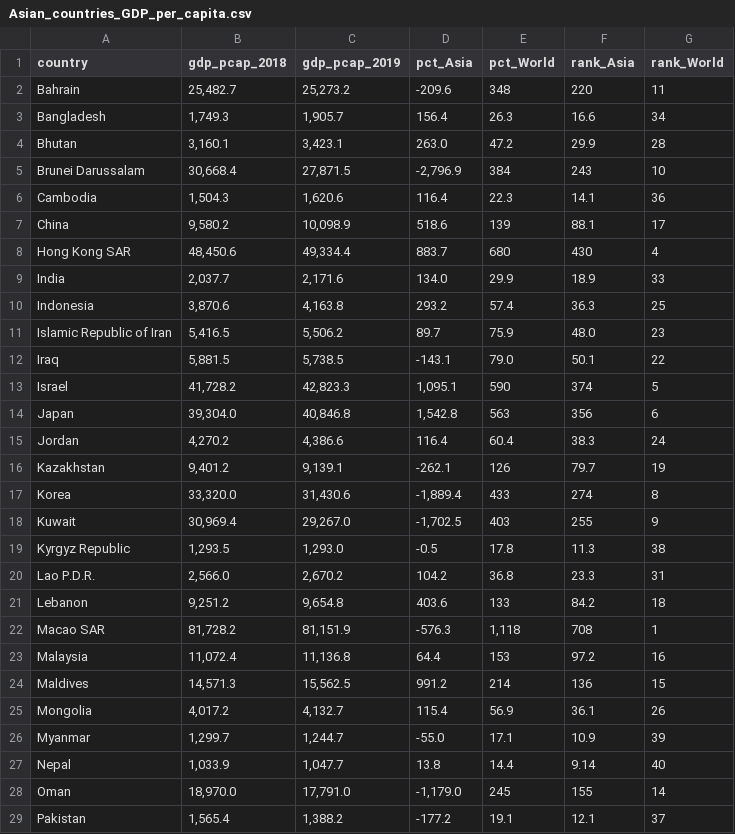
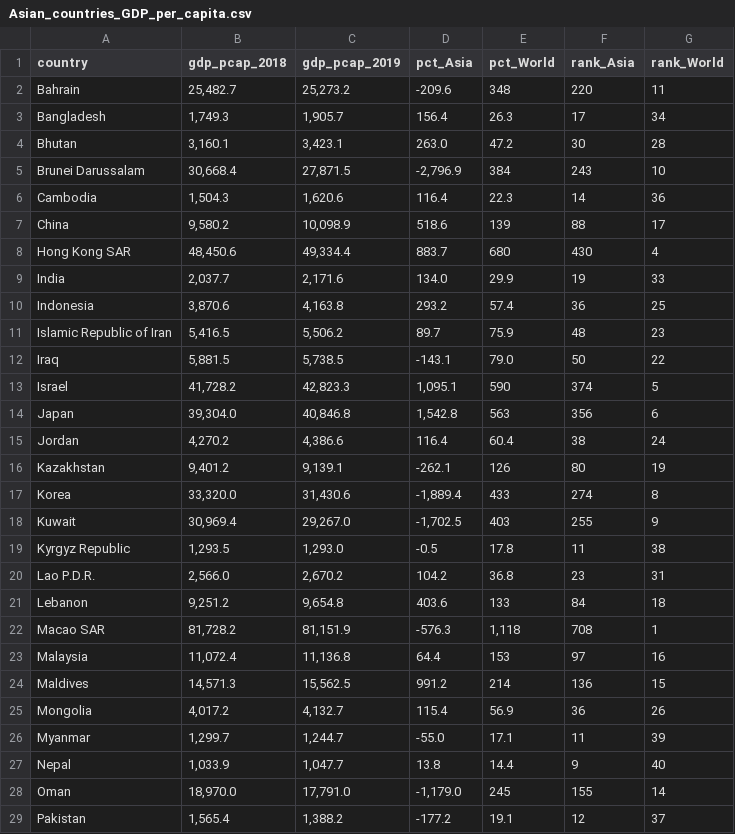
Before and after one commit to Cpoem/learn, a CSV file: datasets/Asian_countries_GDP_per_capita.csv, drawn as a sheet; only a part is shown; the diff covers the shown part only.

Commit message:
source : http://statisticstimes.com/economy/asian-countries-by-gdp-per-capita.php

```diff
--- a/datasets/Asian_countries_GDP_per_capita.csv
+++ b/datasets/Asian_countries_GDP_per_capita.csv
@@ -2,28 +2,28 @@ country,gdp_pcap_2018, gdp_pcap_2019,pct_Asia,pct_World,rank_Asia,rank_World
 Bahrain,"25,482.7","25,273.2",-209.6,348,220,11
-Bangladesh,"1,749.3","1,905.7",156.4,26.3,16.6,34
-Bhutan,"3,160.1","3,423.1",263.0,47.2,29.9,28
+Bangladesh,"1,749.3","1,905.7",156.4,26.3,17,34
+Bhutan,"3,160.1","3,423.1",263.0,47.2,30,28
 Brunei Darussalam,"30,668.4","27,871.5","-2,796.9",384,243,10
-Cambodia,"1,504.3","1,620.6",116.4,22.3,14.1,36
-China,"9,580.2","10,098.9",518.6,139,88.1,17
+Cambodia,"1,504.3","1,620.6",116.4,22.3,14,36
+China,"9,580.2","10,098.9",518.6,139,88,17
 Hong Kong SAR,"48,450.6","49,334.4",883.7,680,430,4
-India,"2,037.7","2,171.6",134.0,29.9,18.9,33
-Indonesia,"3,870.6","4,163.8",293.2,57.4,36.3,25
-Islamic Republic of Iran,"5,416.5","5,506.2",89.7,75.9,48.0,23
-Iraq,"5,881.5","5,738.5",-143.1,79.0,50.1,22
+India,"2,037.7","2,171.6",134.0,29.9,19,33
+Indonesia,"3,870.6","4,163.8",293.2,57.4,36,25
+Islamic Republic of Iran,"5,416.5","5,506.2",89.7,75.9,48,23
+Iraq,"5,881.5","5,738.5",-143.1,79.0,50,22
 Israel,"41,728.2","42,823.3","1,095.1",590,374,5
 Japan,"39,304.0","40,846.8","1,542.8",563,356,6
-Jordan,"4,270.2","4,386.6",116.4,60.4,38.3,24
-Kazakhstan,"9,401.2","9,139.1",-262.1,126,79.7,19
+Jordan,"4,270.2","4,386.6",116.4,60.4,38,24
+Kazakhstan,"9,401.2","9,139.1",-262.1,126,80,19
 Korea,"33,320.0","31,430.6","-1,889.4",433,274,8
 Kuwait,"30,969.4","29,267.0","-1,702.5",403,255,9
-Kyrgyz Republic,"1,293.5","1,293.0",-0.5,17.8,11.3,38
-Lao P.D.R.,"2,566.0","2,670.2",104.2,36.8,23.3,31
-Lebanon,"9,251.2","9,654.8",403.6,133,84.2,18
+Kyrgyz Republic,"1,293.5","1,293.0",-0.5,17.8,11,38
+Lao P.D.R.,"2,566.0","2,670.2",104.2,36.8,23,31
+Lebanon,"9,251.2","9,654.8",403.6,133,84,18
 Macao SAR,"81,728.2","81,151.9",-576.3,"1,118",708,1
-Malaysia,"11,072.4","11,136.8",64.4,153,97.2,16
+Malaysia,"11,072.4","11,136.8",64.4,153,97,16
 Maldives,"14,571.3","15,562.5",991.2,214,136,15
-Mongolia,"4,017.2","4,132.7",115.4,56.9,36.1,26
-Myanmar,"1,299.7","1,244.7",-55.0,17.1,10.9,39
-Nepal,"1,033.9","1,047.7",13.8,14.4,9.14,40
+Mongolia,"4,017.2","4,132.7",115.4,56.9,36,26
+Myanmar,"1,299.7","1,244.7",-55.0,17.1,11,39
+Nepal,"1,033.9","1,047.7",13.8,14.4,9,40
 Oman,"18,970.0","17,791.0","-1,179.0",245,155,14
-Pakistan,"1,565.4","1,388.2",-177.2,19.1,12.1,37
+Pakistan,"1,565.4","1,388.2",-177.2,19.1,12,37
```
Also changed, not shown: 31 edited cells elsewhere in this file.
